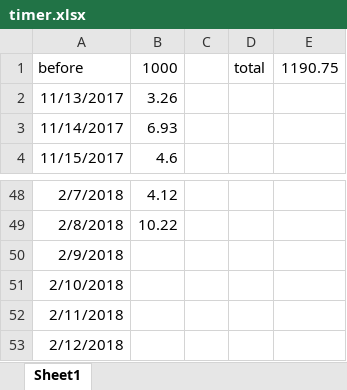
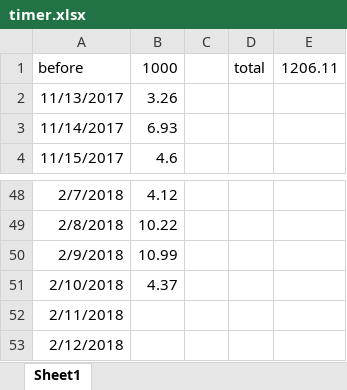
Before and after one commit to wuliwiki/PhysWiki-log, an Excel workbook: timer.xlsx, sheet Sheet1, drawn as a sheet; only a part is shown, gaps mark what is left out; values as stored, in another font and other column widths than the file's, no borders; the diff names each change by its address in the sheet, - before the commit and + after, or states it on an @@ line.

```diff
--- a/timer.xlsx (sheet Sheet1)
+++ b/timer.xlsx (sheet Sheet1)
-E1: 1190.75
+E1: 1206.11
-B50: (empty)
+B50: 10.99
-B51: (empty)
+B51: 4.37
```
Also changed, not shown: 4 other files.
